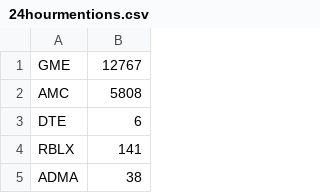
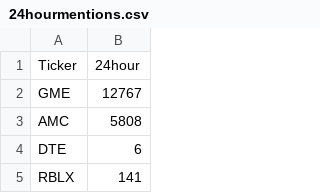
Before and after one commit to teo1927/Stonktrack, a CSV file: Mentions/24hourmentions.csv, drawn as a sheet; only a part is shown; the shorter side is filled out with more unchanged rows.

```diff
--- a/Mentions/24hourmentions.csv
+++ b/Mentions/24hourmentions.csv
@@ -1 +1,2 @@
+Ticker,24hour
 GME,12767
```
Also changed, not shown: Mentions/12hourmentions.csv, Mentions/1hourmentions.csv, 7 other files.
